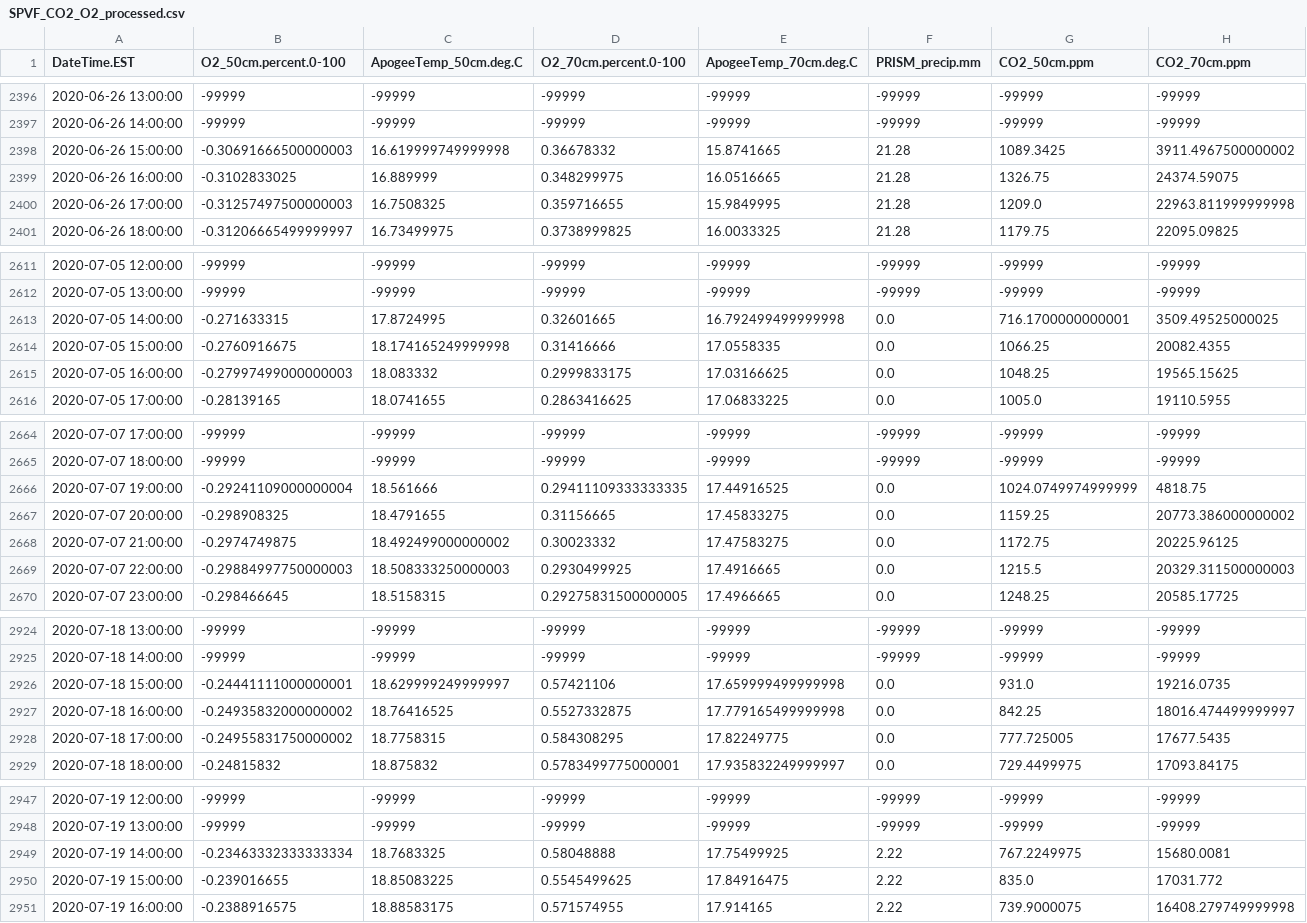
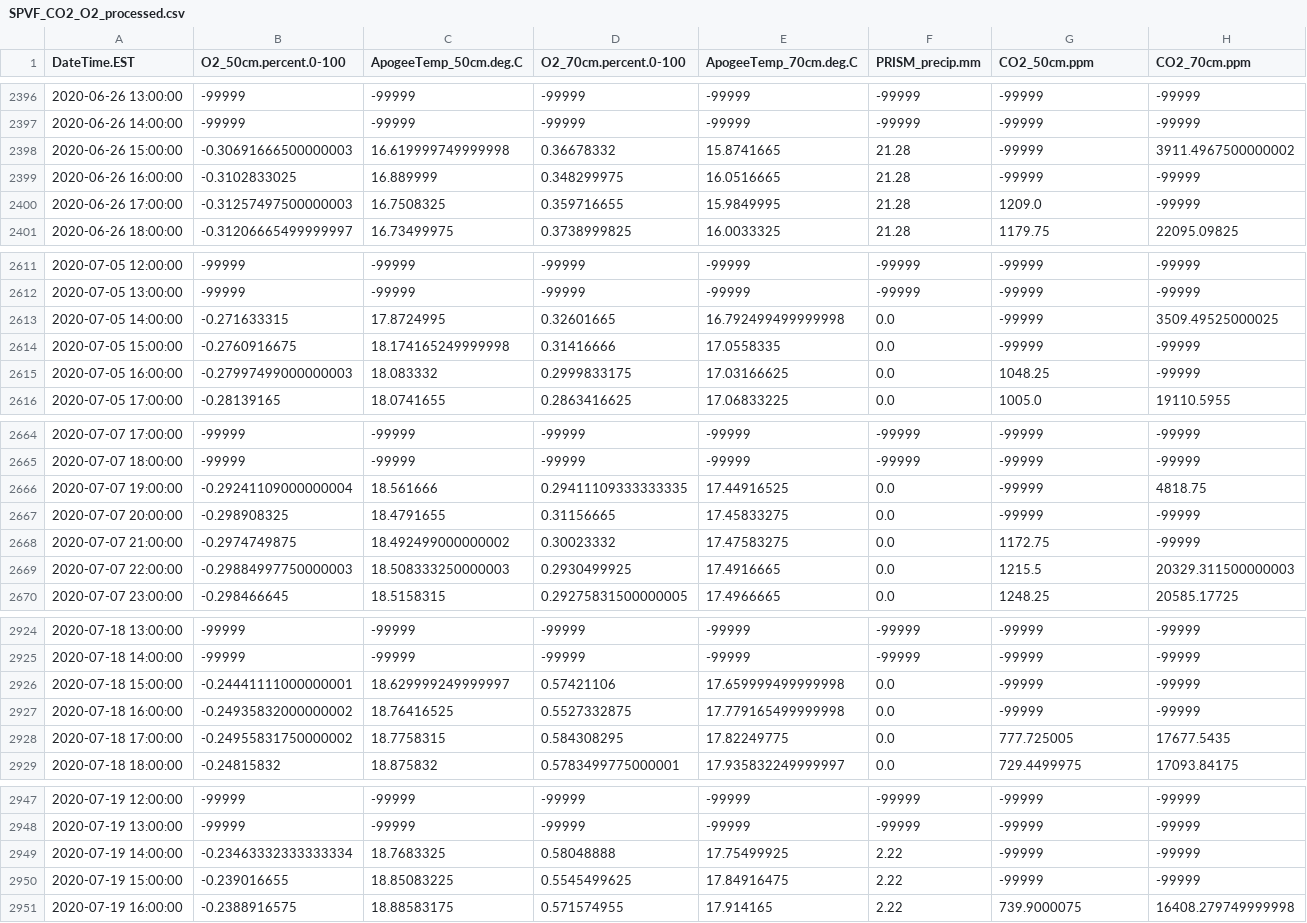
Before and after one commit to mberghouse/CO2-Data, a CSV file: processed_data/Shale_Hills/SPVF_CO2_O2_processed.csv, drawn as a sheet; only a part is shown, gaps mark what is left out; the diff covers the shown part only.

```diff
--- a/processed_data/Shale_Hills/SPVF_CO2_O2_processed.csv
+++ b/processed_data/Shale_Hills/SPVF_CO2_O2_processed.csv
@@ -2397,5 +2397,5 @@ DateTime.EST,O2_50cm.percent.0-100,ApogeeTemp_50cm.deg.C,O2_70cm.percent.0-100,A
 2020-06-26 14:00:00,-99999,-99999,-99999,-99999,-99999,-99999,-99999
-2020-06-26 15:00:00,-0.30691666500000003,16.619999749999998,0.36678332,15.8741665,21.28,1089.3425,3911.4967500000002
-2020-06-26 16:00:00,-0.3102833025,16.889999,0.348299975,16.0516665,21.28,1326.75,24374.59075
-2020-06-26 17:00:00,-0.31257497500000003,16.7508325,0.359716655,15.9849995,21.28,1209.0,22963.811999999998
+2020-06-26 15:00:00,-0.30691666500000003,16.619999749999998,0.36678332,15.8741665,21.28,-99999,3911.4967500000002
+2020-06-26 16:00:00,-0.3102833025,16.889999,0.348299975,16.0516665,21.28,-99999,-99999
+2020-06-26 17:00:00,-0.31257497500000003,16.7508325,0.359716655,15.9849995,21.28,1209.0,-99999
 2020-06-26 18:00:00,-0.31206665499999997,16.73499975,0.3738999825,16.0033325,21.28,1179.75,22095.09825
@@ -2612,5 +2612,5 @@ DateTime.EST,O2_50cm.percent.0-100,ApogeeTemp_50cm.deg.C,O2_70cm.percent.0-100,A
 2020-07-05 13:00:00,-99999,-99999,-99999,-99999,-99999,-99999,-99999
-2020-07-05 14:00:00,-0.271633315,17.8724995,0.32601665,16.792499499999998,0.0,716.1700000000001,3509.49525000025
-2020-07-05 15:00:00,-0.2760916675,18.174165249999998,0.31416666,17.0558335,0.0,1066.25,20082.4355
-2020-07-05 16:00:00,-0.27997499000000003,18.083332,0.2999833175,17.03166625,0.0,1048.25,19565.15625
+2020-07-05 14:00:00,-0.271633315,17.8724995,0.32601665,16.792499499999998,0.0,-99999,3509.49525000025
+2020-07-05 15:00:00,-0.2760916675,18.174165249999998,0.31416666,17.0558335,0.0,-99999,-99999
+2020-07-05 16:00:00,-0.27997499000000003,18.083332,0.2999833175,17.03166625,0.0,1048.25,-99999
 2020-07-05 17:00:00,-0.28139165,18.0741655,0.2863416625,17.06833225,0.0,1005.0,19110.5955
@@ -2665,5 +2665,5 @@ DateTime.EST,O2_50cm.percent.0-100,ApogeeTemp_50cm.deg.C,O2_70cm.percent.0-100,A
 2020-07-07 18:00:00,-99999,-99999,-99999,-99999,-99999,-99999,-99999
-2020-07-07 19:00:00,-0.29241109000000004,18.561666,0.29411109333333335,17.44916525,0.0,1024.0749974999999,4818.75
-2020-07-07 20:00:00,-0.298908325,18.4791655,0.31156665,17.45833275,0.0,1159.25,20773.386000000002
-2020-07-07 21:00:00,-0.2974749875,18.492499000000002,0.30023332,17.47583275,0.0,1172.75,20225.96125
+2020-07-07 19:00:00,-0.29241109000000004,18.561666,0.29411109333333335,17.44916525,0.0,-99999,4818.75
+2020-07-07 20:00:00,-0.298908325,18.4791655,0.31156665,17.45833275,0.0,-99999,-99999
+2020-07-07 21:00:00,-0.2974749875,18.492499000000002,0.30023332,17.47583275,0.0,1172.75,-99999
 2020-07-07 22:00:00,-0.29884997750000003,18.508333250000003,0.2930499925,17.4916665,0.0,1215.5,20329.311500000003
@@ -2925,4 +2925,4 @@ DateTime.EST,O2_50cm.percent.0-100,ApogeeTemp_50cm.deg.C,O2_70cm.percent.0-100,A
 2020-07-18 14:00:00,-99999,-99999,-99999,-99999,-99999,-99999,-99999
-2020-07-18 15:00:00,-0.24441111000000001,18.629999249999997,0.57421106,17.659999499999998,0.0,931.0,19216.0735
-2020-07-18 16:00:00,-0.24935832000000002,18.76416525,0.5527332875,17.779165499999998,0.0,842.25,18016.474499999997
+2020-07-18 15:00:00,-0.24441111000000001,18.629999249999997,0.57421106,17.659999499999998,0.0,-99999,-99999
+2020-07-18 16:00:00,-0.24935832000000002,18.76416525,0.5527332875,17.779165499999998,0.0,-99999,-99999
 2020-07-18 17:00:00,-0.24955831750000002,18.7758315,0.584308295,17.82249775,0.0,777.725005,17677.5435
@@ -2948,4 +2948,4 @@ DateTime.EST,O2_50cm.percent.0-100,ApogeeTemp_50cm.deg.C,O2_70cm.percent.0-100,A
 2020-07-19 13:00:00,-99999,-99999,-99999,-99999,-99999,-99999,-99999
-2020-07-19 14:00:00,-0.23463332333333334,18.7683325,0.58048888,17.75499925,2.22,767.2249975,15680.0081
-2020-07-19 15:00:00,-0.239016655,18.85083225,0.5545499625,17.84916475,2.22,835.0,17031.772
+2020-07-19 14:00:00,-0.23463332333333334,18.7683325,0.58048888,17.75499925,2.22,-99999,-99999
+2020-07-19 15:00:00,-0.239016655,18.85083225,0.5545499625,17.84916475,2.22,-99999,-99999
 2020-07-19 16:00:00,-0.2388916575,18.88583175,0.571574955,17.914165,2.22,739.9000075,16408.279749999998
```
Also changed, not shown: 15 edited cells elsewhere in this file, 21 other files.
